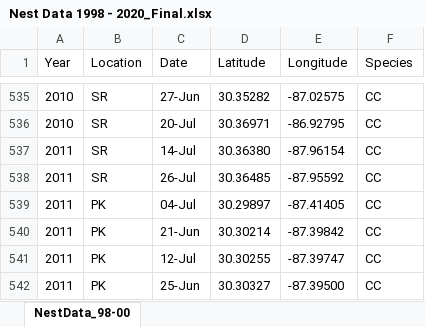
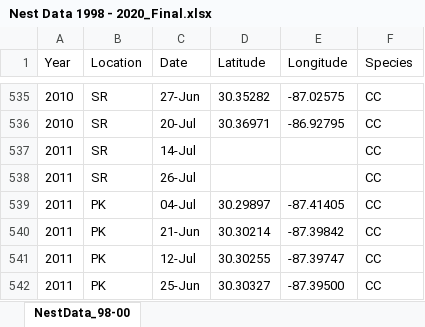
Before and after one commit to rach-H-dataSc/IDC6940_RachelHudson, an Excel workbook: Nest Data 1998 - 2020_Final.xlsx, sheet NestData_98-00, drawn as a sheet; only a part is shown, gaps mark what is left out; values as stored, in another font and other column widths than the file's, no borders; the diff names each change by its address in the sheet, - before the commit and + after, or states it on an @@ line.

```diff
--- a/Nest Data 1998 - 2020_Final.xlsx (sheet NestData_98-00)
+++ b/Nest Data 1998 - 2020_Final.xlsx (sheet NestData_98-00)
-D537 (Latitude): 30.36380
+D537 (Latitude): (empty)
-E537 (Longitude): -87.96154
+E537 (Longitude): (empty)
-D538 (Latitude): 30.36485
+D538 (Latitude): (empty)
-E538 (Longitude): -87.95592
+E538 (Longitude): (empty)
```
Also changed, not shown: Project_Holder/Nest Data 1998 - 2020_Final.xlsx, 17 other files.
